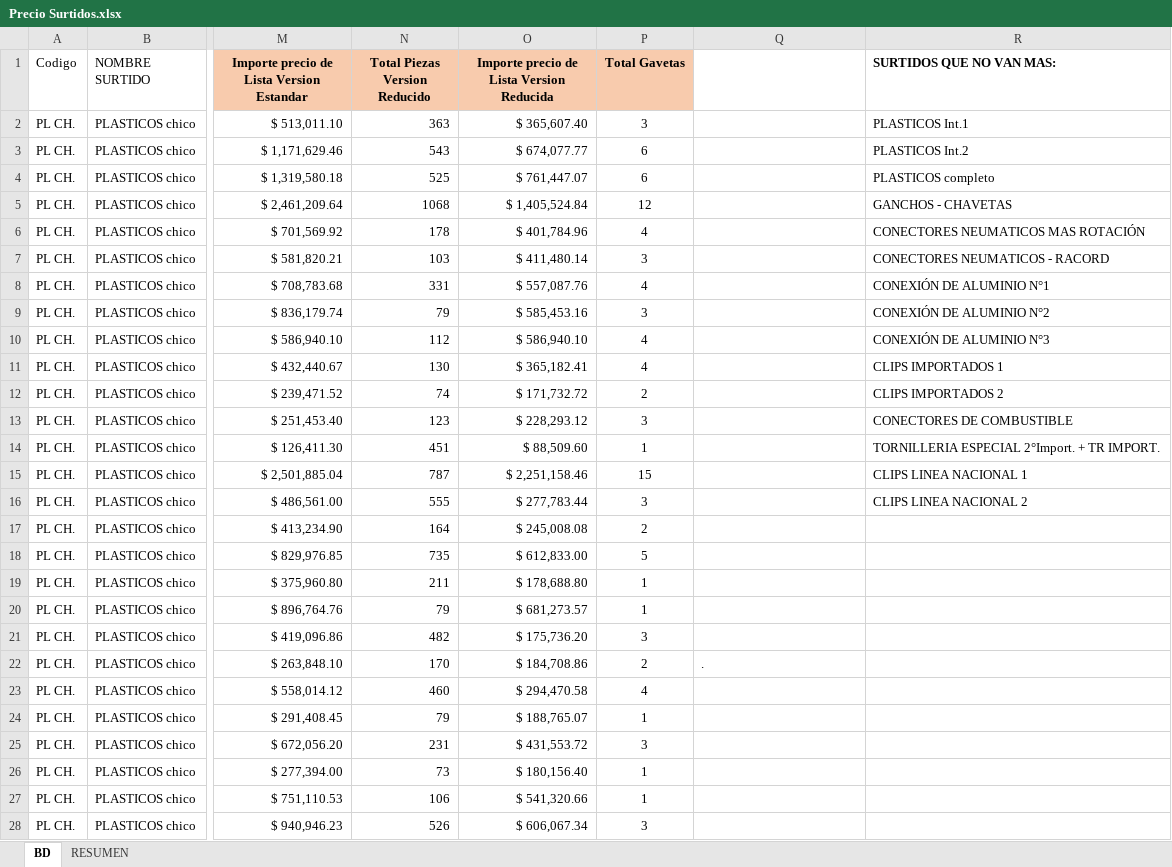
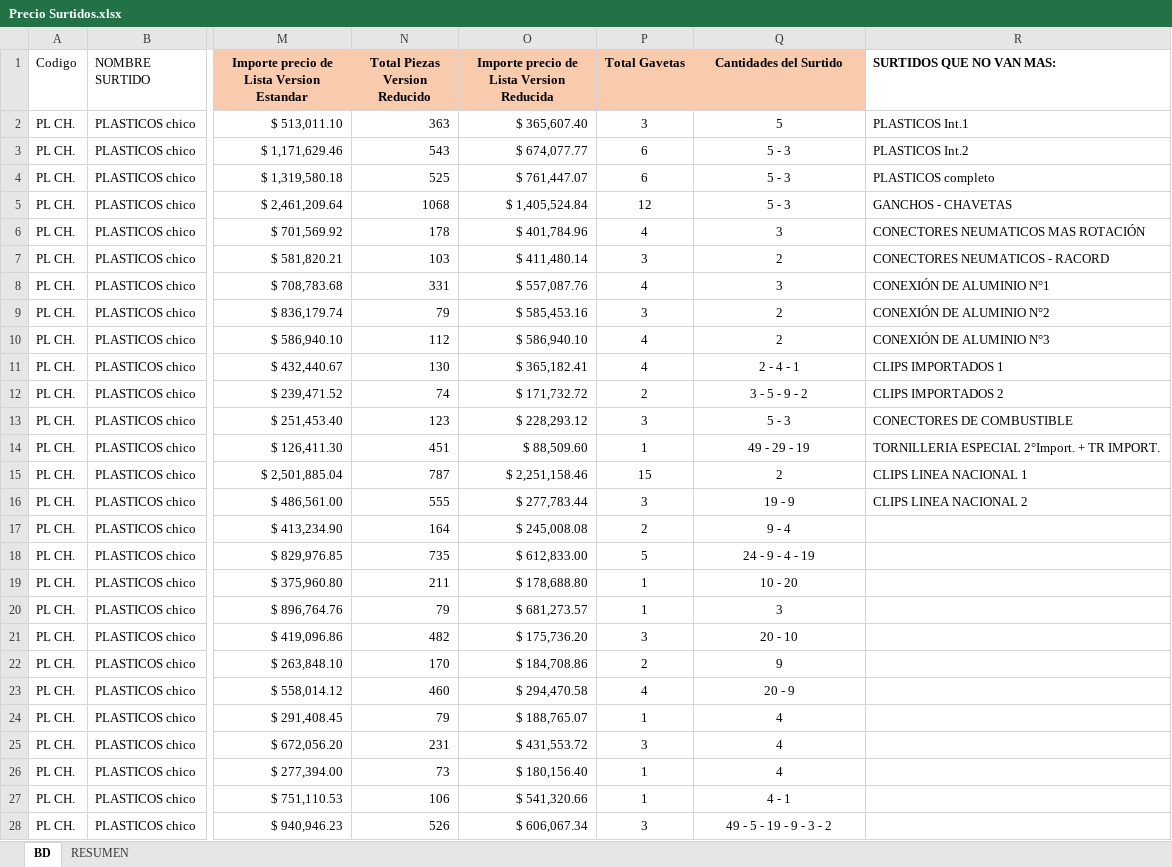
Before and after one commit to maxifercotizador/Presupuestador, an Excel workbook: Precio Surtidos.xlsx, sheet BD, drawn as a sheet; only a part is shown, gaps mark what is left out; values as stored, in another font and other column widths than the file's, no borders; table styles not drawn; the diff covers the shown part only; the diff names each change by its address in the sheet, - before the commit and + after, or states it on an @@ line.

Commit message:
auto: actualiza Precio Surtidos.xlsx desde SharePoint

```diff
--- a/Precio Surtidos.xlsx (sheet BD)
+++ b/Precio Surtidos.xlsx (sheet BD)
-Q1: (empty)
+Q1: Cantidades del Surtido
-Q1 fill: none
+Q1 fill: #F8CBAD
-Q2 (Cantidades del Surtido): (empty)
+Q2 (Cantidades del Surtido): 5
-Q3:Q5 (Cantidades del Surtido): (empty)
+Q3:Q5 (Cantidades del Surtido): 5 - 3
-Q6 (Cantidades del Surtido): (empty)
+Q6 (Cantidades del Surtido): 3
-Q7 (Cantidades del Surtido): (empty)
+Q7 (Cantidades del Surtido): 2
-Q8 (Cantidades del Surtido): (empty)
+Q8 (Cantidades del Surtido): 3
-Q9:Q10 (Cantidades del Surtido): (empty)
+Q9:Q10 (Cantidades del Surtido): 2
-Q11 (Cantidades del Surtido): (empty)
+Q11 (Cantidades del Surtido): 2 - 4 - 1
-Q12 (Cantidades del Surtido): (empty)
+Q12 (Cantidades del Surtido): 3 - 5 - 9 - 2
-Q13 (Cantidades del Surtido): (empty)
+Q13 (Cantidades del Surtido): 5 - 3
-Q14 (Cantidades del Surtido): (empty)
+Q14 (Cantidades del Surtido): 49 - 29 - 19
-Q15 (Cantidades del Surtido): (empty)
+Q15 (Cantidades del Surtido): 2
-Q16 (Cantidades del Surtido): (empty)
+Q16 (Cantidades del Surtido): 19 - 9
-Q17 (Cantidades del Surtido): (empty)
+Q17 (Cantidades del Surtido): 9 - 4
-Q18 (Cantidades del Surtido): (empty)
+Q18 (Cantidades del Surtido): 24 - 9 - 4 - 19
-Q19 (Cantidades del Surtido): (empty)
+Q19 (Cantidades del Surtido): 10 - 20
-Q20 (Cantidades del Surtido): (empty)
+Q20 (Cantidades del Surtido): 3
-Q21 (Cantidades del Surtido): (empty)
+Q21 (Cantidades del Surtido): 20 - 10
-Q22 (Cantidades del Surtido): .
+Q22 (Cantidades del Surtido): 9
-Q22 alignment: left
+Q22 alignment: center
-Q23 (Cantidades del Surtido): (empty)
+Q23 (Cantidades del Surtido): 20 - 9
-Q24:Q26 (Cantidades del Surtido): (empty)
+Q24:Q26 (Cantidades del Surtido): 4
-Q27 (Cantidades del Surtido): (empty)
+Q27 (Cantidades del Surtido): 4 - 1
-Q28 (Cantidades del Surtido): (empty)
+Q28 (Cantidades del Surtido): 49 - 5 - 19 - 9 - 3 - 2
```
Also changed, not shown: 82 edited cells elsewhere in this sheet, sheet RESUMEN.
